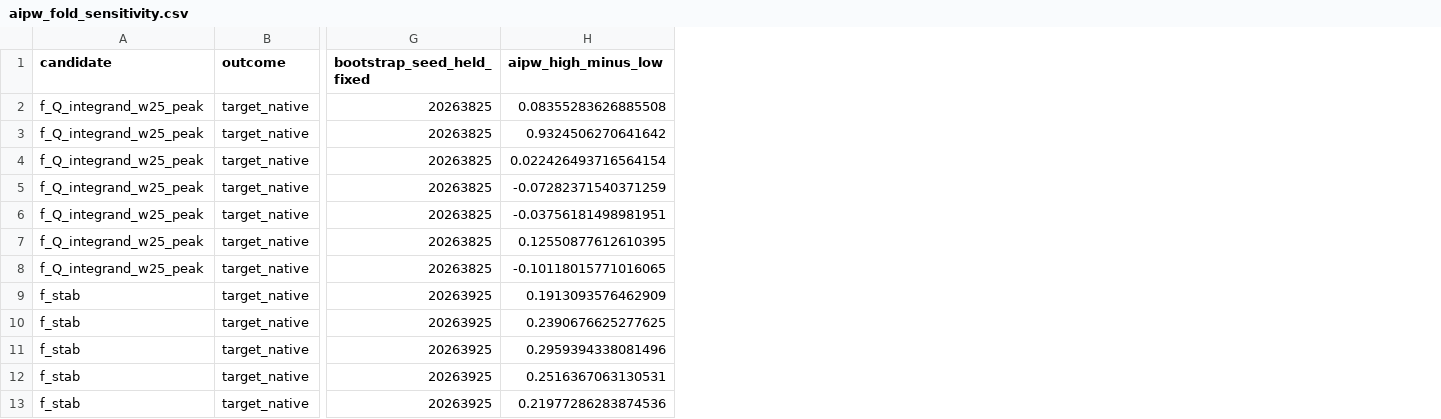
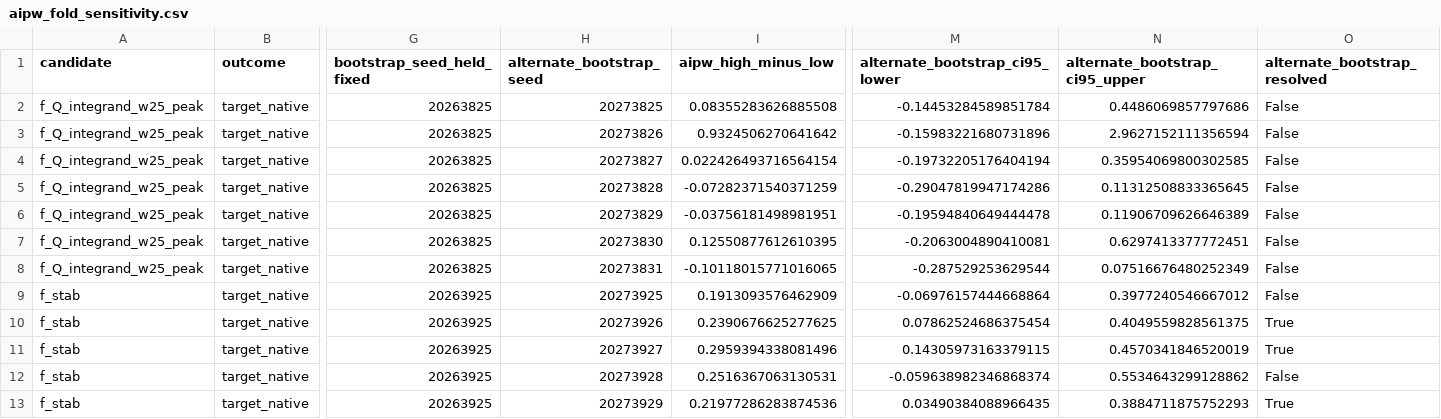
Before and after one commit to landreman/understanding_ITG_NN, a CSV file: reports/xai/S13_artifacts/aipw_fold_sensitivity.csv, drawn as a sheet; only a part is shown, gaps mark what is left out; the diff names each change by its address in the sheet, - before the commit and + after, or states it on an @@ line.

Commit message:
Clarify S13 candidate ranking evidence

```diff
--- a/reports/xai/S13_artifacts/aipw_fold_sensitivity.csv
+++ b/reports/xai/S13_artifacts/aipw_fold_sensitivity.csv
+column H (alternate_bootstrap_seed), rows 2-13: 20273825 | 20273826 | 20273827 | 20273828 | 20273829 | 20273830 | 20273831 | 20273925 | 20273926 | 20273927 | 20273928 | 20273929
+column M (alternate_bootstrap_ci95_lower), rows 2-13: -0.14453284589851784 | -0.15983221680731896 | -0.19732205176404194 | -0.29047819947174286 | -0.19594840649444478 | -0.2063004890410081 | -0.287529253629544 | -0.06976157444668864 | 0.07862524686375454 | 0.14305973163379115 | -0.059638982346868374 | 0.03490384088966435
+column N (alternate_bootstrap_ci95_upper), rows 2-13: 0.4486069857797686 | 2.9627152111356594 | 0.35954069800302585 | 0.11312508833365645 | 0.11906709626646389 | 0.6297413377772451 | 0.07516676480252349 | 0.3977240546667012 | 0.4049559828561375 | 0.4570341846520019 | 0.5534643299128862 | 0.3884711875752293
+column O (alternate_bootstrap_resolved), rows 2-13: False | False | False | False | False | False | False | False | True | True | False | True
```
Also changed, not shown: reports/xai/S13_artifacts/candidate_ranking.csv, 8 other files.
